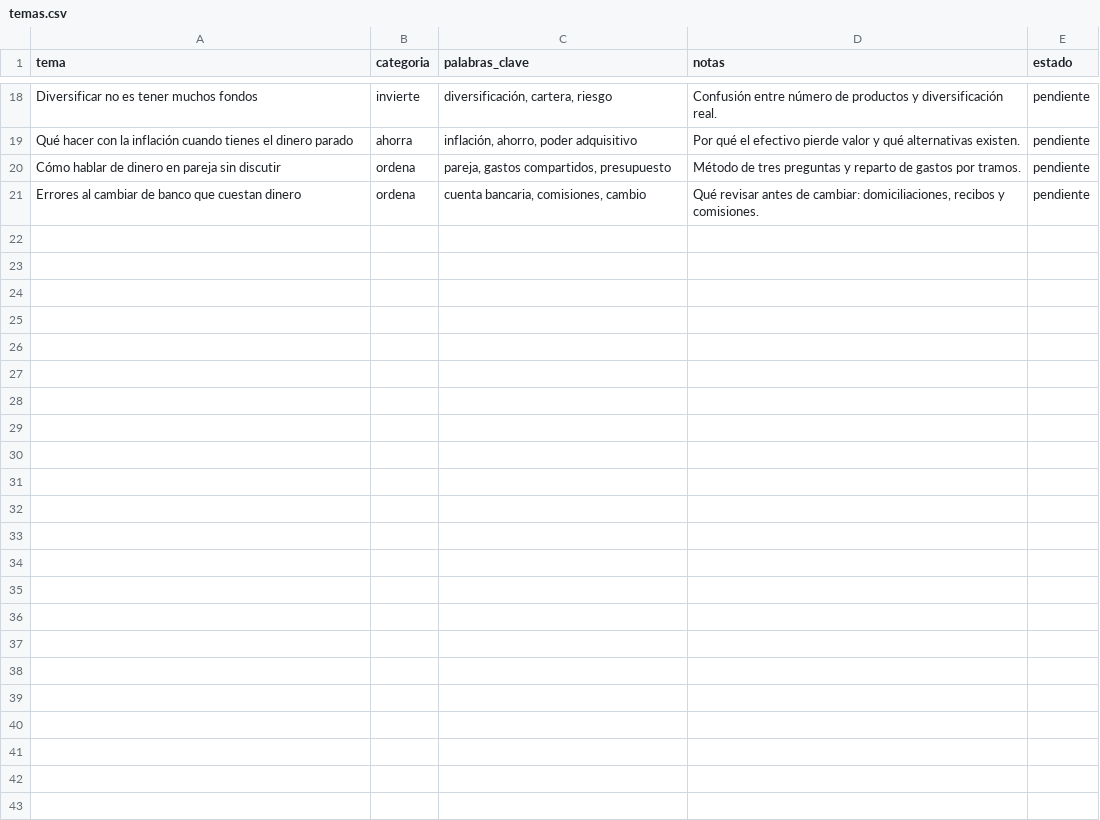
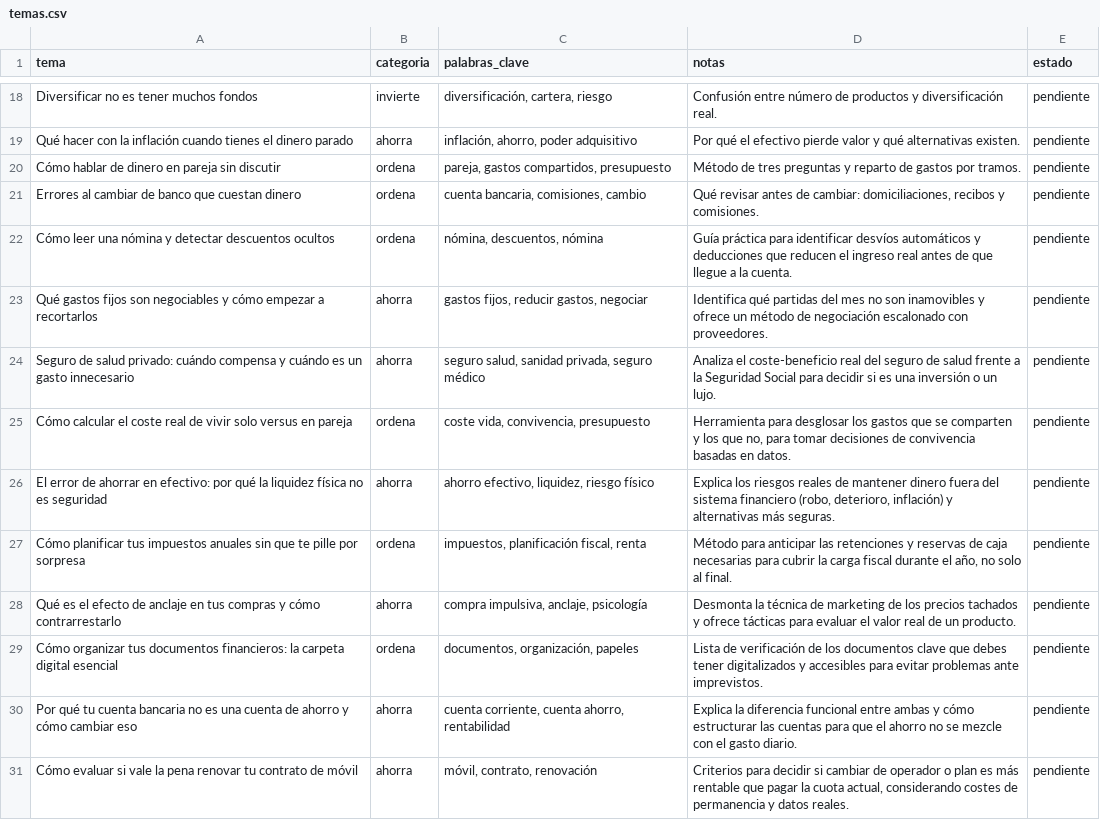
Before and after one commit to sebastianprat-commits/euroaeuro, a CSV file: temas.csv, drawn as a sheet; only a part is shown, gaps mark what is left out; the diff names each change by its address in the sheet, - before the commit and + after, or states it on an @@ line.

Commit message:
Proponedor automatico de temas con filtro de duplicados y anglicismos

```diff
--- a/temas.csv
+++ b/temas.csv
+row 22: Cómo leer una nómina y detectar descuentos ocultos | ordena | nómina, descuentos, nómina | Guía práctica para identificar desvíos automáticos y deducciones que reducen el ingreso real antes de que llegue a la cuenta. | pendiente
+row 23: Qué gastos fijos son negociables y cómo empezar a recortarlos | ahorra | gastos fijos, reducir gastos, negociar | Identifica qué partidas del mes no son inamovibles y ofrece un método de negociación escalonado con proveedores. | pendiente
+row 24: Seguro de salud privado: cuándo compensa y cuándo es un gasto innecesario | ahorra | seguro salud, sanidad privada, seguro médico | Analiza el coste-beneficio real del seguro de salud frente a la Seguridad Social para decidir si es una inversión o un lujo. | pendiente
+row 25: Cómo calcular el coste real de vivir solo versus en pareja | ordena | coste vida, convivencia, presupuesto | Herramienta para desglosar los gastos que se comparten y los que no, para tomar decisiones de convivencia basadas en datos. | pendiente
+row 26: El error de ahorrar en efectivo: por qué la liquidez física no es seguridad | ahorra | ahorro efectivo, liquidez, riesgo físico | Explica los riesgos reales de mantener dinero fuera del sistema financiero (robo, deterioro, inflación) y alternativas más seguras. | pendiente
+row 27: Cómo planificar tus impuestos anuales sin que te pille por sorpresa | ordena | impuestos, planificación fiscal, renta | Método para anticipar las retenciones y reservas de caja necesarias para cubrir la carga fiscal durante el año, no solo al final. | pendiente
+row 28: Qué es el efecto de anclaje en tus compras y cómo contrarrestarlo | ahorra | compra impulsiva, anclaje, psicología | Desmonta la técnica de marketing de los precios tachados y ofrece tácticas para evaluar el valor real de un producto. | pendiente
+row 29: Cómo organizar tus documentos financieros: la carpeta digital esencial | ordena | documentos, organización, papeles | Lista de verificación de los documentos clave que debes tener digitalizados y accesibles para evitar problemas ante imprevistos. | pendiente
+row 30: Por qué tu cuenta bancaria no es una cuenta de ahorro y cómo cambiar eso | ahorra | cuenta corriente, cuenta ahorro, rentabilidad | Explica la diferencia funcional entre ambas y cómo estructurar las cuentas para que el ahorro no se mezcle con el gasto diario. | pendiente
+row 31: Cómo evaluar si vale la pena renovar tu contrato de móvil | ahorra | móvil, contrato, renovación | Criterios para decidir si cambiar de operador o plan es más rentable que pagar la cuota actual, considerando costes de permanencia y datos reales. | pendiente
```
Also changed, not shown: 2 other files.
